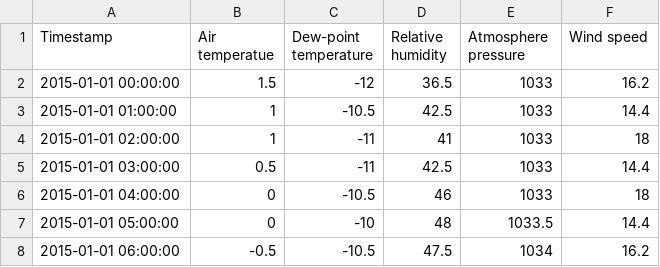
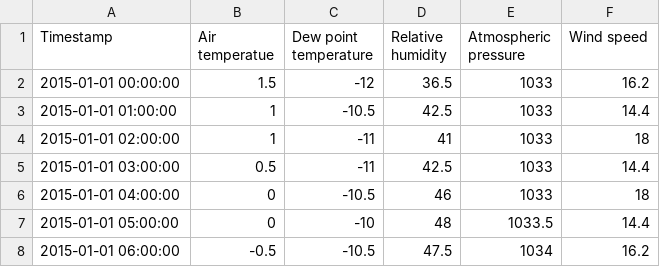
Before and after one commit to XuPengResearchGroup/EnergyDetective2020, a CSV file: dataset/weather/shanghai_weather_2015.csv, drawn as a sheet; only a part is shown.

```diff
--- a/dataset/weather/shanghai_weather_2015.csv
+++ b/dataset/weather/shanghai_weather_2015.csv
@@ -1,2 +1,2 @@
-Timestamp,Air temperatue,Dew-point temperature,Relative humidity,Atmosphere pressure,Wind speed
+Timestamp,Air temperatue,Dew point temperature,Relative humidity,Atmospheric pressure,Wind speed
 2015-01-01 00:00:00,1.5,-12,36.5,1033,16.2
```
Also changed, not shown: dataset/ref_building/ref_building_info.csv, dataset/weather/shanghai_weather_2016.csv, 2 other files.
